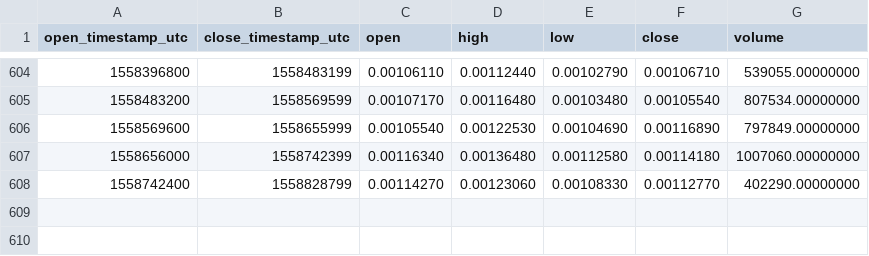
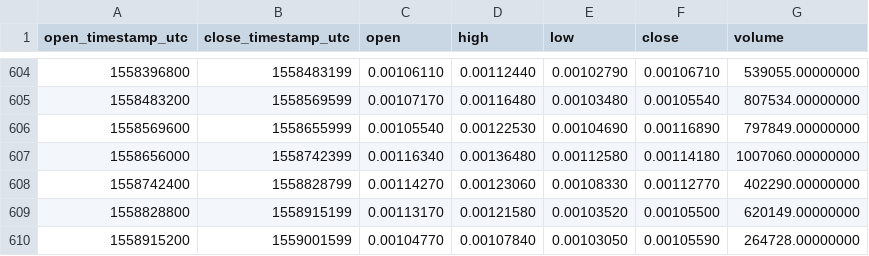
Before and after one commit to cryptobigbro/binance-KNCETH, a CSV file: binance-KNCETH-1d.csv, drawn as a sheet; only a part is shown, gaps mark what is left out; the diff names each change by its address in the sheet, - before the commit and + after, or states it on an @@ line.

Commit message:
Update OHLCV data.

```diff
--- a/binance-KNCETH-1d.csv
+++ b/binance-KNCETH-1d.csv
+row 609: 1558828800 | 1558915199 | 0.00113170 | 0.00121580 | 0.00103520 | 0.00105500 | 620149.00000000
+row 610: 1558915200 | 1559001599 | 0.00104770 | 0.00107840 | 0.00103050 | 0.00105590 | 264728.00000000
```
Also changed, not shown: 1 other file.
